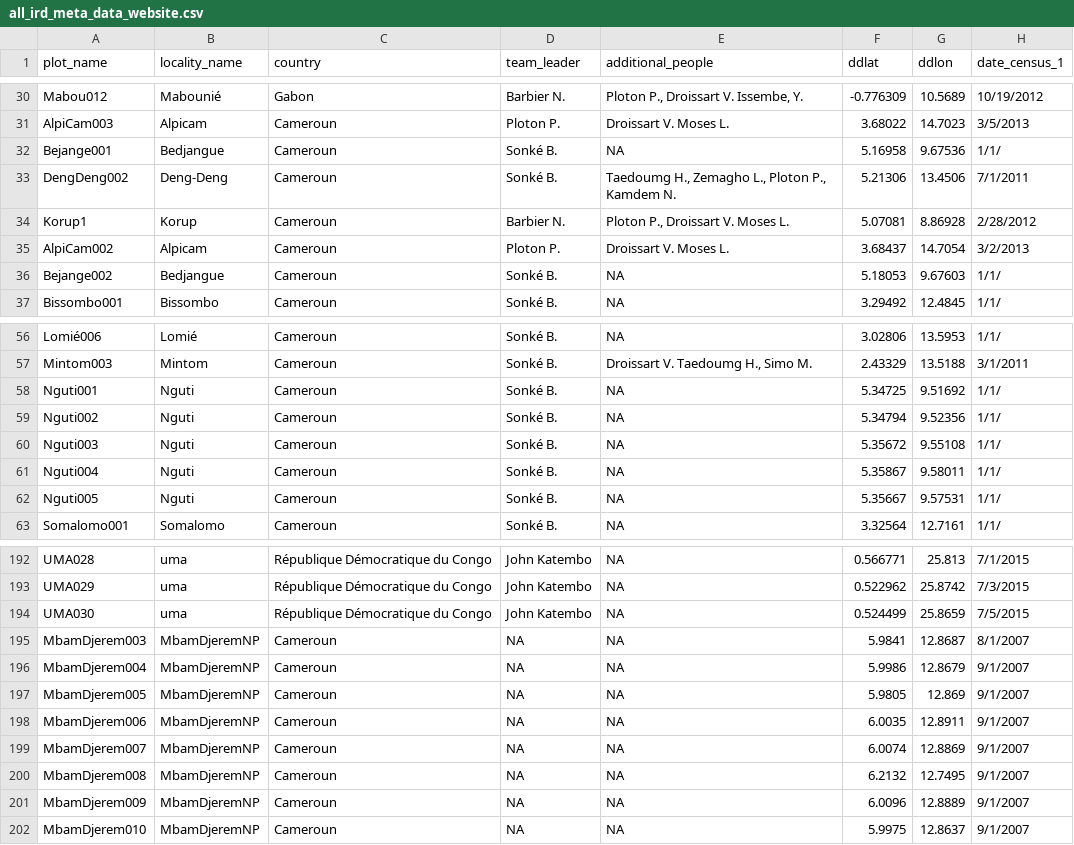
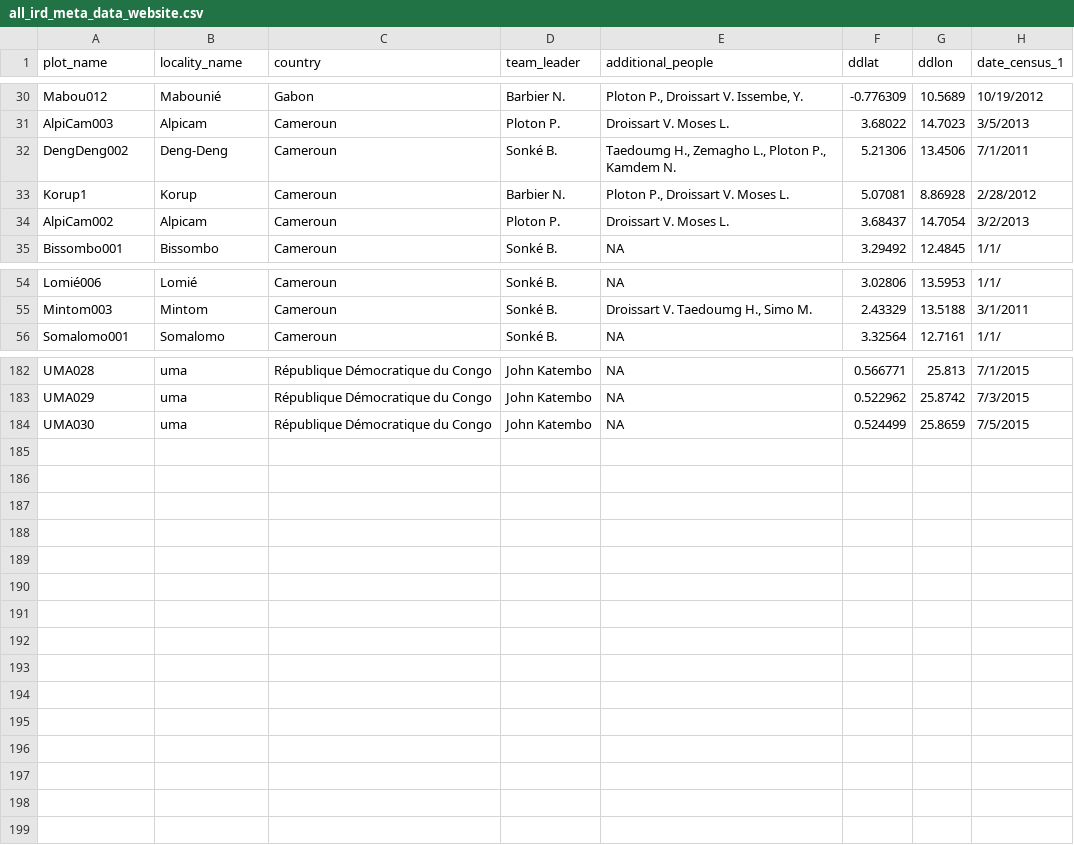
Before and after one commit to umr-amap/centrafriplots, a CSV file: content/en/post/all_ird_meta_data_website.csv, drawn as a sheet; only a part is shown, gaps mark what is left out; the diff covers the shown part only; the diff names each change by its address in the sheet, - before the commit and + after, or states it on an @@ line.

Commit message:
update_dataset

```diff
--- a/content/en/post/all_ird_meta_data_website.csv
+++ b/content/en/post/all_ird_meta_data_website.csv
-row 32: Bejange001 | Bedjangue | Cameroun | Sonké B. | NA | 5.16958 | 9.67536 | 1/1/
-row 36: Bejange002 | Bedjangue | Cameroun | Sonké B. | NA | 5.18053 | 9.67603 | 1/1/
-row 58: Nguti001 | Nguti | Cameroun | Sonké B. | NA | 5.34725 | 9.51692 | 1/1/
-row 59: Nguti002 | Nguti | Cameroun | Sonké B. | NA | 5.34794 | 9.52356 | 1/1/
-row 60: Nguti003 | Nguti | Cameroun | Sonké B. | NA | 5.35672 | 9.55108 | 1/1/
-row 61: Nguti004 | Nguti | Cameroun | Sonké B. | NA | 5.35867 | 9.58011 | 1/1/
-row 62: Nguti005 | Nguti | Cameroun | Sonké B. | NA | 5.35667 | 9.57531 | 1/1/
-row 195: MbamDjerem003 | MbamDjeremNP | Cameroun | NA | NA | 5.9841 | 12.8687 | 8/1/2007
-row 196: MbamDjerem004 | MbamDjeremNP | Cameroun | NA | NA | 5.9986 | 12.8679 | 9/1/2007
-row 197: MbamDjerem005 | MbamDjeremNP | Cameroun | NA | NA | 5.9805 | 12.869 | 9/1/2007
-row 198: MbamDjerem006 | MbamDjeremNP | Cameroun | NA | NA | 6.0035 | 12.8911 | 9/1/2007
-row 199: MbamDjerem007 | MbamDjeremNP | Cameroun | NA | NA | 6.0074 | 12.8869 | 9/1/2007
-row 200: MbamDjerem008 | MbamDjeremNP | Cameroun | NA | NA | 6.2132 | 12.7495 | 9/1/2007
-row 201: MbamDjerem009 | MbamDjeremNP | Cameroun | NA | NA | 6.0096 | 12.8889 | 9/1/2007
-row 202: MbamDjerem010 | MbamDjeremNP | Cameroun | NA | NA | 5.9975 | 12.8637 | 9/1/2007
```
Also changed, not shown: 3 removed rows elsewhere in this file.
